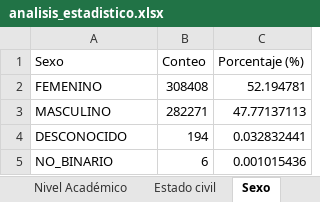
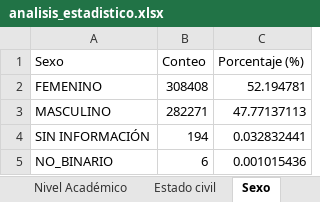
Before and after one commit to josem-2415/Datos_PYE, an Excel workbook: resultados/analisis_estadistico.xlsx, sheet Sexo, drawn as a sheet; values as stored, in another font and other column widths than the file's, no borders; the diff names each change by its address in the sheet, - before the commit and + after, or states it on an @@ line.

```diff
--- a/resultados/analisis_estadistico.xlsx (sheet Sexo)
+++ b/resultados/analisis_estadistico.xlsx (sheet Sexo)
-A4 (Sexo): DESCONOCIDO
+A4 (Sexo): SIN INFORMACIÓN
```
Also changed, not shown: sheet País, sheet Área Conocimiento, sheet Pertenencia étnica, sheet Nivel Académico, sheet Estado civil, sheet Localización, 1 more sheet, 10 other files.
